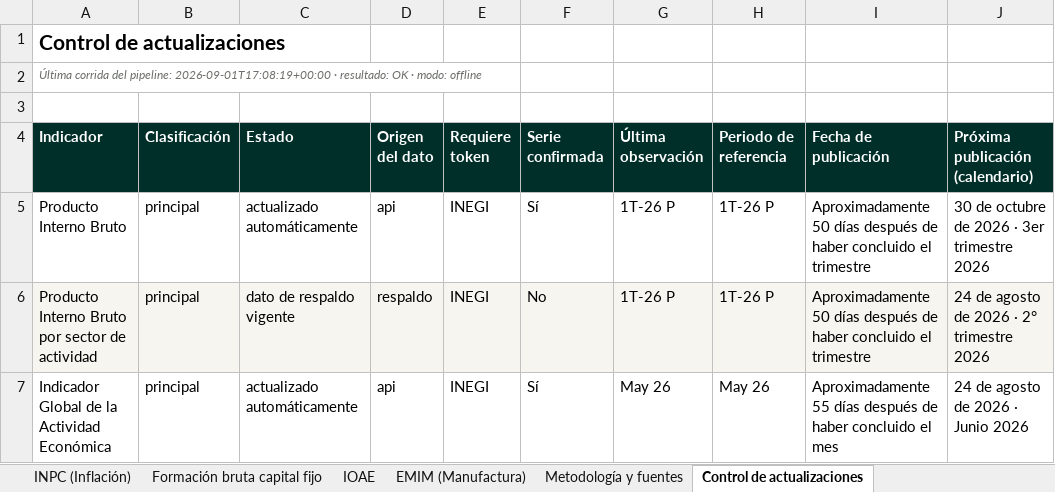
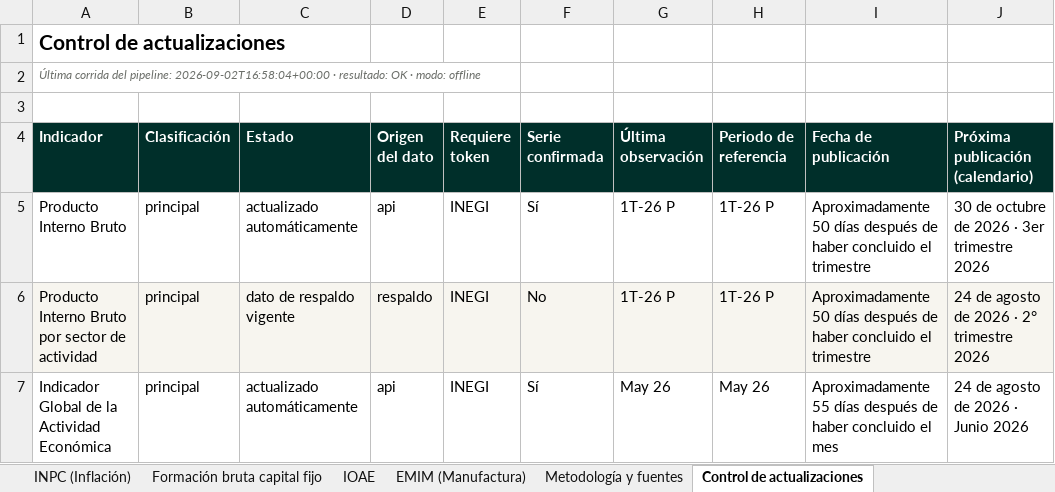
Before and after one commit to Miguelechave89/Indicadores_macroeconomicos_Mex, an Excel workbook: downloads/Indicadores_Macroeconomicos_Mexico_Actualizado.xlsx, sheet Control de actualizaciones, drawn as a sheet; only a part is shown; values as stored, in another font and other column widths than the file's, no borders; the diff names each change by its address in the sheet, - before the commit and + after, or states it on an @@ line.

```diff
--- a/downloads/Indicadores_Macroeconomicos_Mexico_Actualizado.xlsx (sheet Control de actualizaciones)
+++ b/downloads/Indicadores_Macroeconomicos_Mexico_Actualizado.xlsx (sheet Control de actualizaciones)
-A2 (Indicador): …del pipeline: 2026-09-01T17:08:19+00:00 · resultado:…
+A2 (Indicador): …del pipeline: 2026-09-02T16:58:04+00:00 · resultado:…
```
Also changed, not shown: sheet Síntesis de coyuntura, 6 other files.
